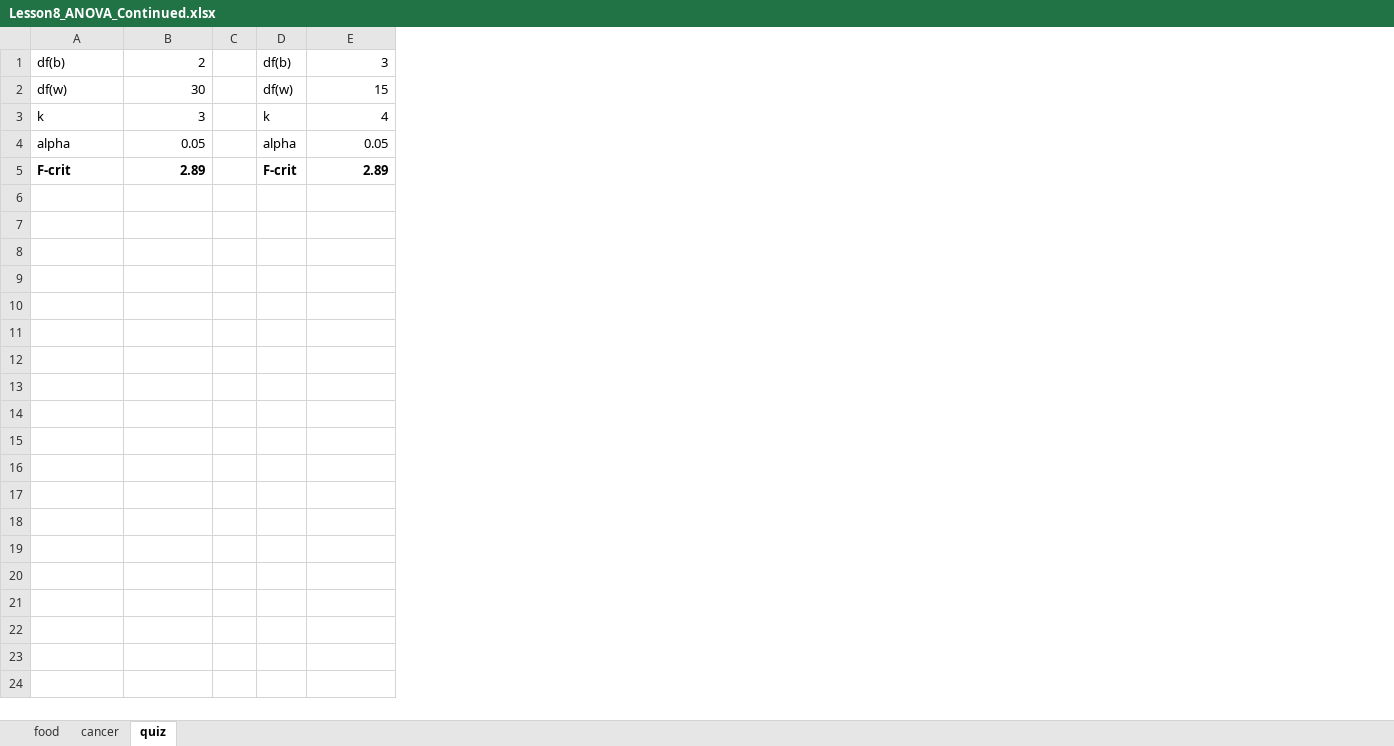
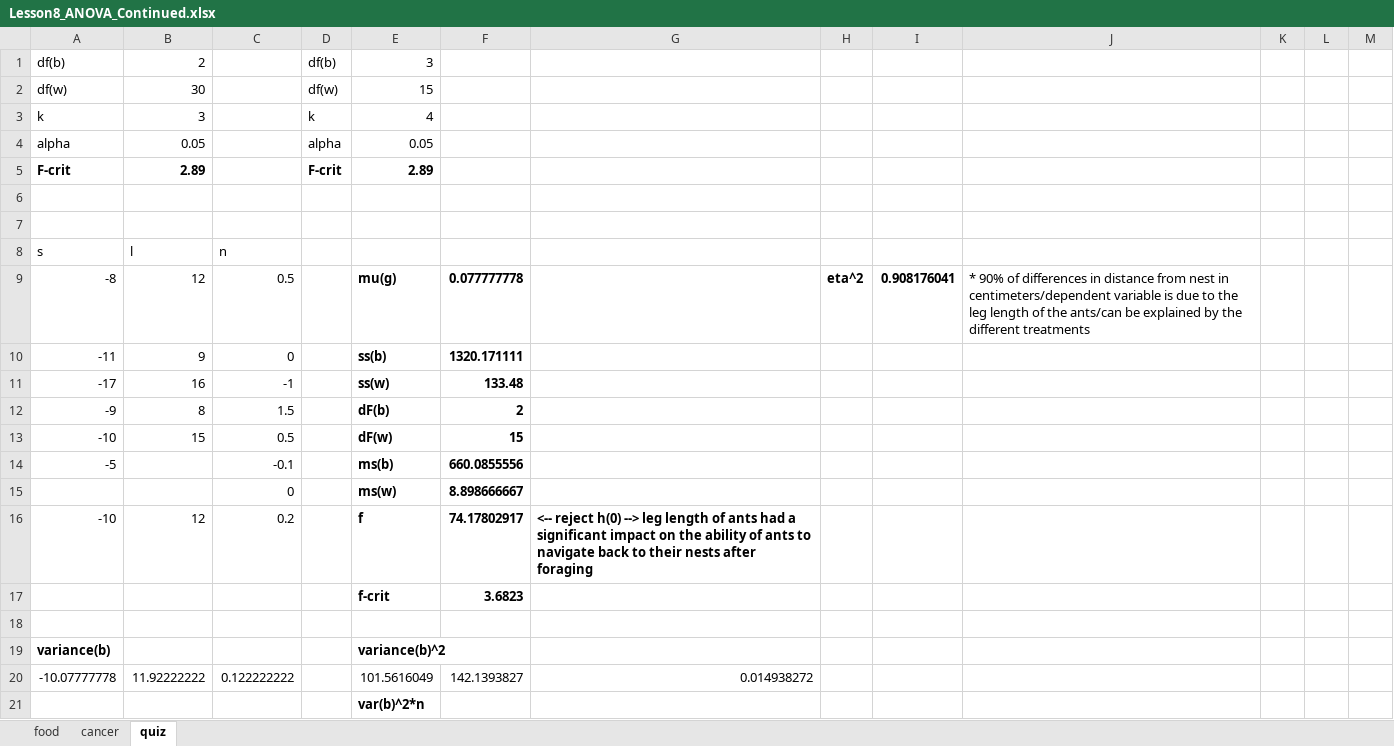
Before and after one commit to stephenlaw30/DataScienceMasters, an Excel workbook: Stats/Udacity/DataAnalystNanoDegree/IntroToInferentialStats/Lesson8_ANOVA_Continued.xlsx, sheet quiz, drawn as a sheet; only a part is shown; values as stored, in another font and other column widths than the file's, no borders; removed rows and columns are numbered as before the commit, all else as after; the diff covers the shown part only; the diff names each change by its address in the sheet, - before the commit and + after, or states it on an @@ line.

Commit message:
Continue on with EDX, Udacity, and Udemy work

```diff
--- a/Stats/Udacity/DataAnalystNanoDegree/IntroToInferentialStats/Lesson8_ANOVA_Continued.xlsx (sheet quiz)
+++ b/Stats/Udacity/DataAnalystNanoDegree/IntroToInferentialStats/Lesson8_ANOVA_Continued.xlsx (sheet quiz)
-column C, empty
+column C, empty
+column F, empty
+column G, empty
+column H, empty
+column I, empty
+column J, empty
+column K, empty
+column L, empty
+column M, empty
+row 6: (empty)
+row 7: (empty)
+row 8: s | l | n
+row 9: -8 | 12 | 0.5 |  | mu(g) | 0.077777778 |  | eta^2 | 0.908176041 | * 90% of differences in distance from nest in centimeters/dependent variable is due to the leg length of the ants/can be explained by the different treatments
+row 10: -11 | 9 | 0 |  | ss(b) | 1320.171111
+row 11: -17 | 16 | -1 |  | ss(w) | 133.48
+row 12: -9 | 8 | 1.5 |  | dF(b) | 2
+row 13: -10 | 15 | 0.5 |  | dF(w) | 15
+row 14: -5 |  | -0.1 |  | ms(b) | 660.0855556
+row 15:  |  | 0 |  | ms(w) | 8.898666667
+row 16: -10 | 12 | 0.2 |  | f | 74.17802917 | <-- reject h(0) --> leg length of ants had a significant impact on the ability of ants to navigate back to their nests after foraging
+row 17:  |  |  |  | f-crit | 3.6823
+row 18: (empty)
+row 19: variance(b) |  |  |  | variance(b)^2
+row 20: -10.07777778 | 11.92222222 | 0.122222222 |  | 101.5616049 | 142.1393827 | 0.014938272
+row 21:  |  |  |  | var(b)^2*n
```
Also changed, not shown: 26 added rows elsewhere in this sheet, Stats/Udacity/DataAnalystNanoDegree/IntroToInferentialStats/Lesson7_1WayANOVA.xlsx, 18 other files.
